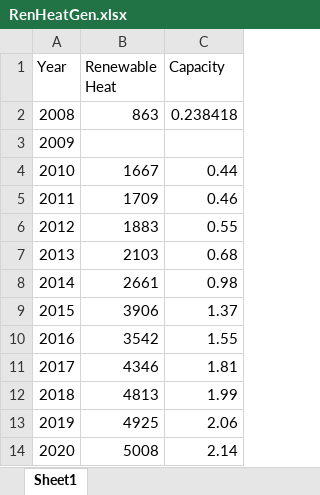
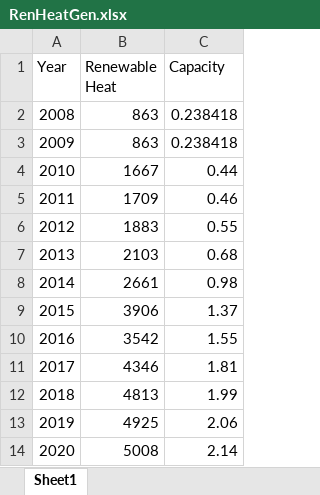
Before and after one commit to sallysemple/ScottishEnergyStatsProcessing, an Excel workbook: Data Sources/MANUAL/RenHeatGen.xlsx, sheet Sheet1, drawn as a sheet; values as stored, in another font and other column widths than the file's, no borders; the diff names each change by its address in the sheet, - before the commit and + after, or states it on an @@ line.

```diff
--- a/Data Sources/MANUAL/RenHeatGen.xlsx (sheet Sheet1)
+++ b/Data Sources/MANUAL/RenHeatGen.xlsx (sheet Sheet1)
-B3 (Renewable Heat): (empty)
+B3 (Renewable Heat): 863
-C3 (Capacity): (empty)
+C3 (Capacity): 0.238418
```
Also changed, not shown: Data Sources/QNAS/QNAS.xlsx, 11 other files.
